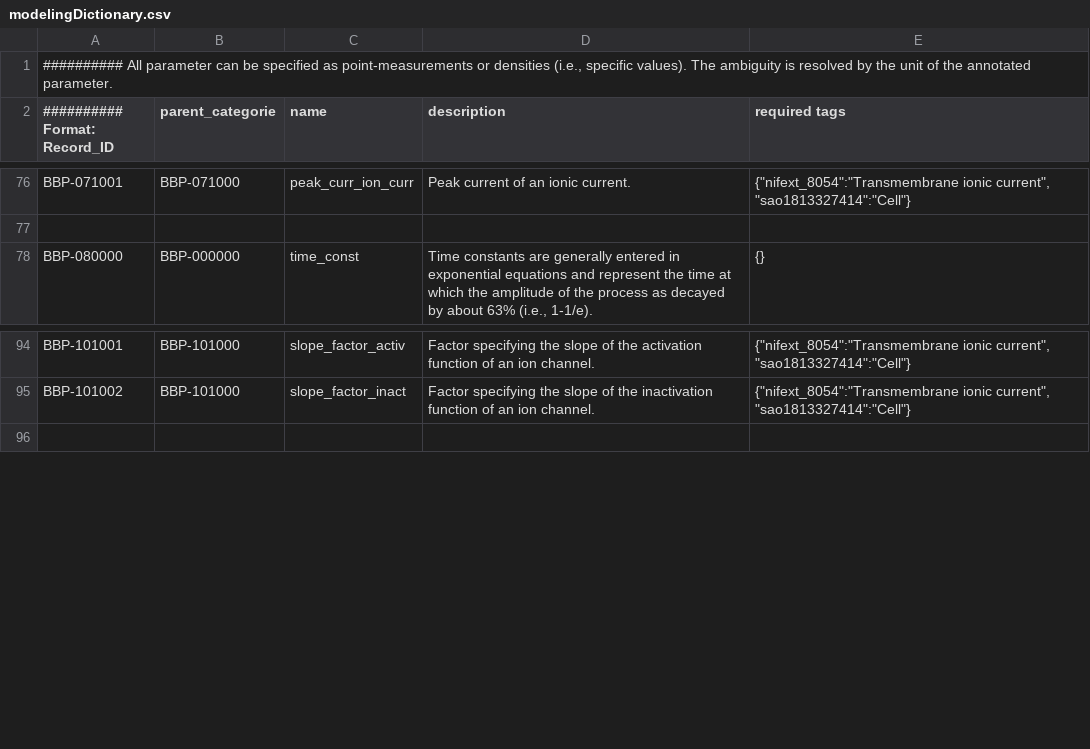
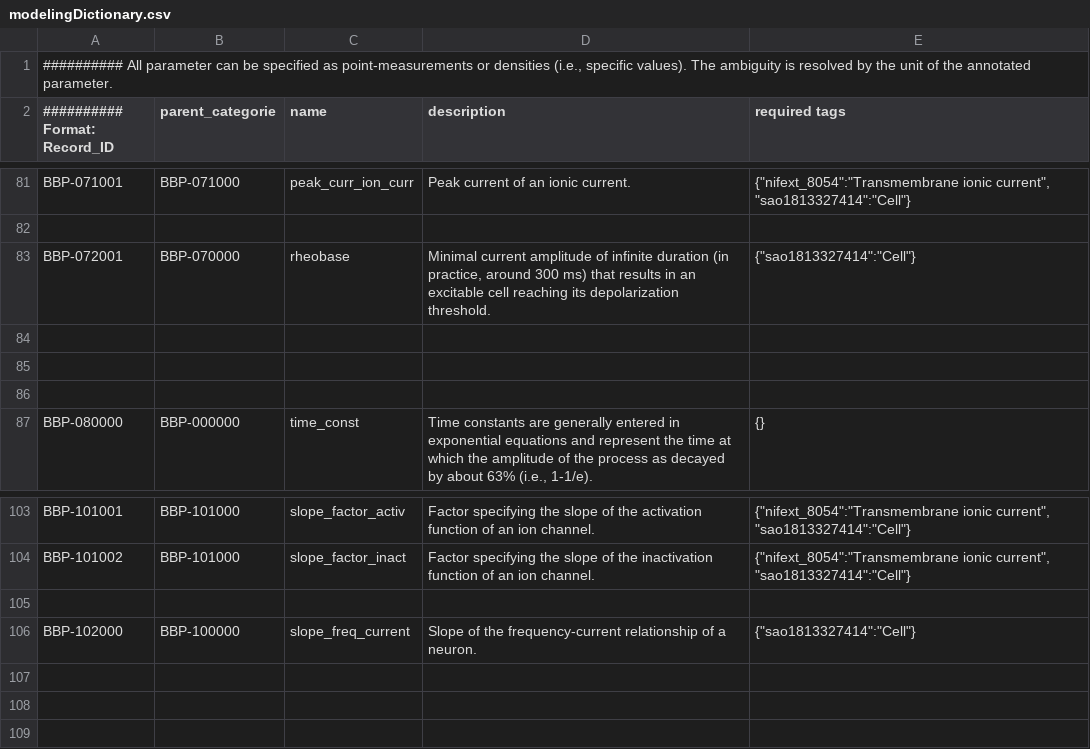
Before and after one commit to BlueBrain/nat, a CSV file: nat/modelingDictionary.csv, drawn as a sheet; only a part is shown, gaps mark what is left out; the diff covers the shown part only; the diff names each change by its address in the sheet, - before the commit and + after, or states it on an @@ line.

Commit message:
Modification to the modelingDictionary.csv and addition of modelingDictionary_relationships.csv to link our modeling parameters to NeuroElecto terms.

```diff
--- a/nat/modelingDictionary.csv
+++ b/nat/modelingDictionary.csv
+row 83: BBP-072001 | BBP-070000 | rheobase | Minimal current amplitude of infinite duration (in practice, around 300 ms) that results in an excitable cell reaching its depolarization threshold. | {"sao1813327414":"Cell"}
+row 84: (empty)
+row 85: (empty)
+row 86: (empty)
+row 105: (empty)
+row 106: BBP-102000 | BBP-100000 | slope_freq_current | Slope of the frequency-current relationship of a neuron. | {"sao1813327414":"Cell"}
+row 107: (empty)
+row 108: (empty)
```
Also changed, not shown: 46 added rows, 2 removed rows, 2 moved rows and 10 edited cells elsewhere in this file, 1 other file.
